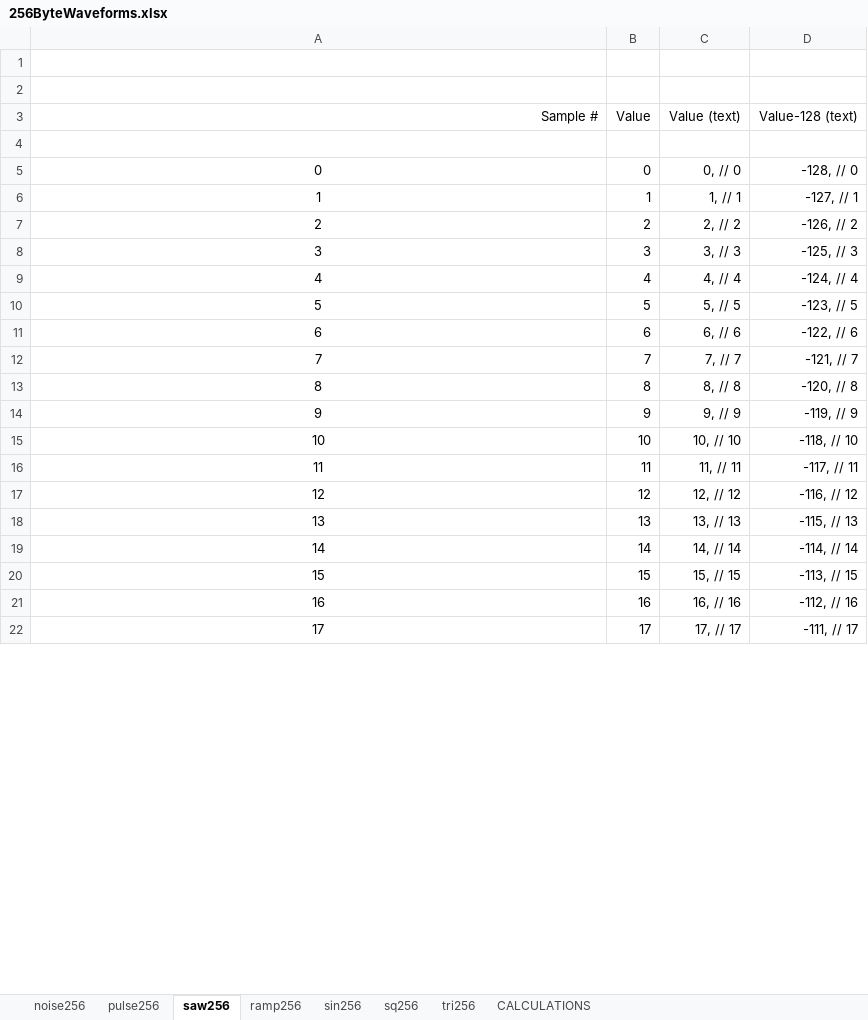
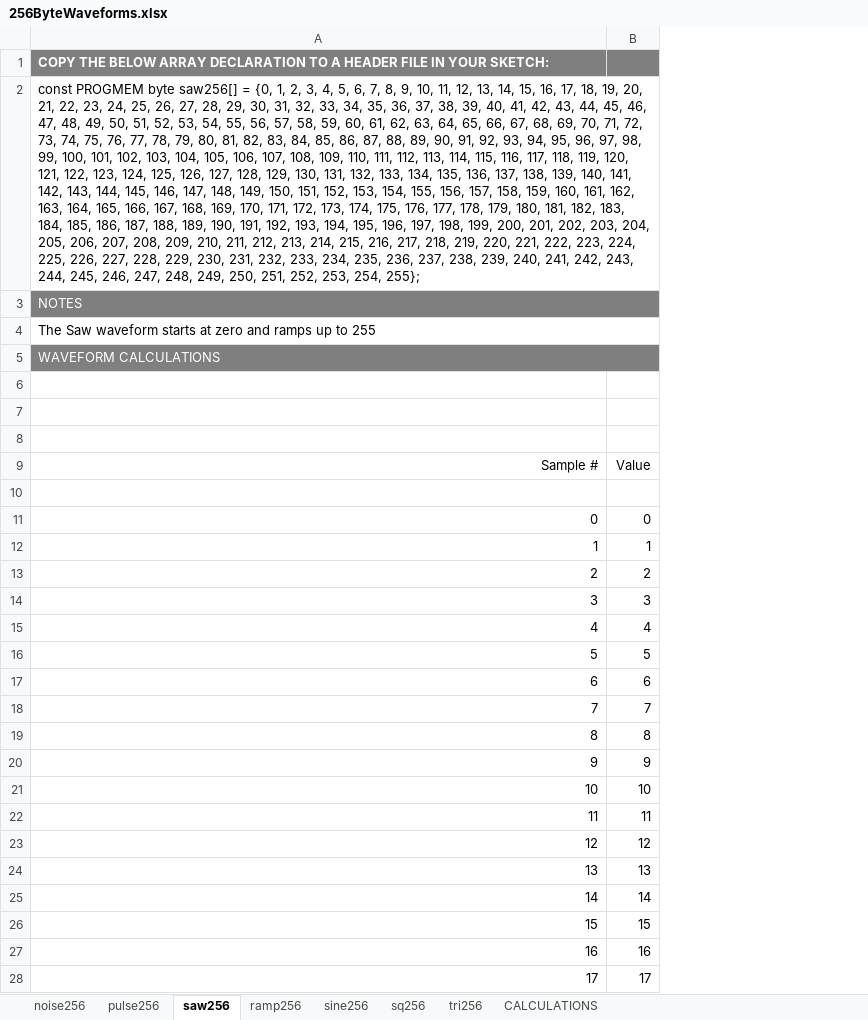
Before and after one commit to robertgallup/arduino-QuadLFO, an Excel workbook: 256ByteWaveforms.xlsx, sheet saw256, drawn as a sheet; only a part is shown; values as stored, in another font and other column widths than the file's, no borders; removed rows and columns are numbered as before the commit, all else as after; the diff covers the shown part only; the diff names each change by its address in the sheet, - before the commit and + after, or states it on an @@ line.

Commit message:
Improved waveform worksheet, updated all the waveforms, and updated the README

```diff
--- a/256ByteWaveforms.xlsx (sheet saw256)
+++ b/256ByteWaveforms.xlsx (sheet saw256)
-sheet tab: sin256
+sheet tab: sine256
-column C, rows 3-22: Value (text) |  | 0, // 0 | 1, // 1 | 2, // 2 | 3, // 3 | 4, // 4 | 5, // 5 | 6, // 6 | 7, // 7 | 8, // 8 | 9, // 9 | 10, // 10 | 11, // 11 | 12, // 12 | 13, // 13 | 14, // 14 | 15, // 15 | 16, // 16 | 17, // 17
-column D, rows 3-22: Value-128 (text) |  | -128, // 0 | -127, // 1 | -126, // 2 | -125, // 3 | -124, // 4 | -123, // 5 | -122, // 6 | -121, // 7 | -120, // 8 | -119, // 9 | -118, // 10 | -117, // 11 | -116, // 12 | -115, // 13 | -114, // 14 | -113, // 15 | -112, // 16 | -111, // 17
+row 1: COPY THE BELOW ARRAY DECLARATION TO A HEADER FILE IN YOUR SKETCH:
+row 2: const PROGMEM byte saw256[] = {0, 1, 2, 3, 4, 5, 6, 7, 8, 9, 10, 11, 12, 13, 14, 15, 16, 17, 18, 19, 20, 21, 22, 23, 24, 25, 26, 27, 28, 29, 30, 31, 32, 33, 34, 35, 36, 37, 38, 39, 40, 41, 42, 43, 44, 45, 46, 47, 48, 49, 50, 51, 52, 53, 54, 55, 56, 57, 58, 59, 60, 61, 62, 63, 64, 65, 66, 67, 68, 69, 70, 71, 72, 73, 74, 75, 76, 77, 78, 79, 80, 81, 82, 83, 84, 85, 86, 87, 88, 89, 90, 91, 92, 93, 94, 95, 96, 97, 98, 99, 100, 101, 102, 103, 104, 105, 106, 107, 108, 109, 110, 111, 112, 113, 114, 115, 116, 117, 118, 119, 120, 121, 122, 123, 124, 125, 126, 127, 128, 129, 130, 131, 132, 133, 134, 135, 136, 137, 138, 139, 140, 141, 142, 143, 144, 145, 146, 147, 148, 149, 150, 151, 152, 153, 154, 155, 156, 157, 158, 159, 160, 161, 162, 163, 164, 165, 166, 167, 168, 169, 170, 171, 172, 173, 174, 175, 176, 177, 178, 179, 180, 181, 182, 183, 184, 185, 186, 187, 188, 189, 190, 191, 192, 193, 194, 195, 196, 197, 198, 199, 200, 201, 202, 203, 204, 205, 206, 207, 208, 209, 210, 211, 212, 213, 214, 215, 216, 217, 218, 219, 220, 221, 222, 223, 224, 225, 226, 227, 228, 229, 230, 231, 232, 233, 234, 235, 236, 237, 238, 239, 240, 241, 242, 243, 244, 245, 246, 247, 248, 249, 250, 251, 252, 253, 254, 255};
+row 3: NOTES
+row 4: The Saw waveform starts at zero and ramps up to 255
+row 5: WAVEFORM CALCULATIONS
+row 6: (empty)
-A11:A28 alignment: center
+A11:A28 alignment: right
```
Also changed, not shown: cell formats elsewhere in this sheet, sheet noise256, sheet pulse256, sheet sq256, sheet ramp256, sheet tri256, formulas that keep their value, 10 other files.
